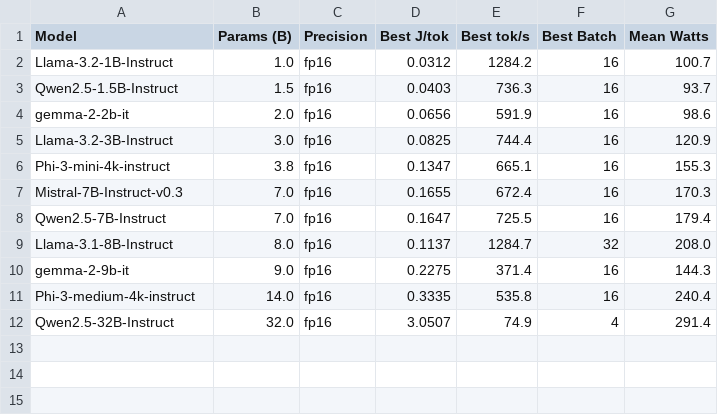
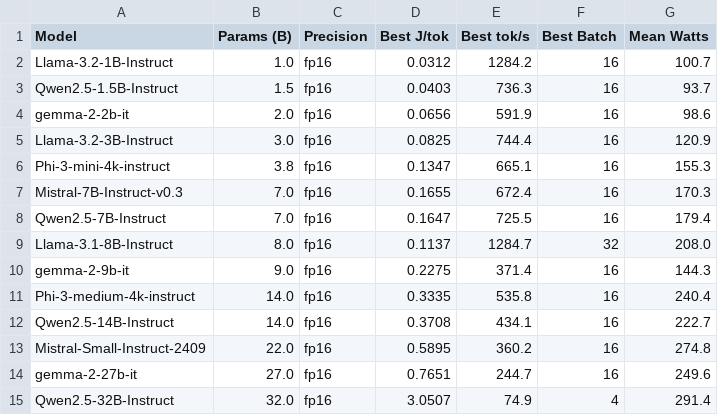
Before and after one commit to danielcregg/llm-energy-framework, a CSV file: paper/tables/summary_table.csv, drawn as a sheet; the diff names each change by its address in the sheet, - before the commit and + after, or states it on an @@ line.

```diff
--- a/paper/tables/summary_table.csv
+++ b/paper/tables/summary_table.csv
+row 12: Qwen2.5-14B-Instruct | 14.0 | fp16 | 0.3708 | 434.1 | 16 | 222.7
+row 13: Mistral-Small-Instruct-2409 | 22.0 | fp16 | 0.5895 | 360.2 | 16 | 274.8
+row 14: gemma-2-27b-it | 27.0 | fp16 | 0.7651 | 244.7 | 16 | 249.6
```
Also changed, not shown: paper/tables/cross_study_comparison.csv, 33 other files.
